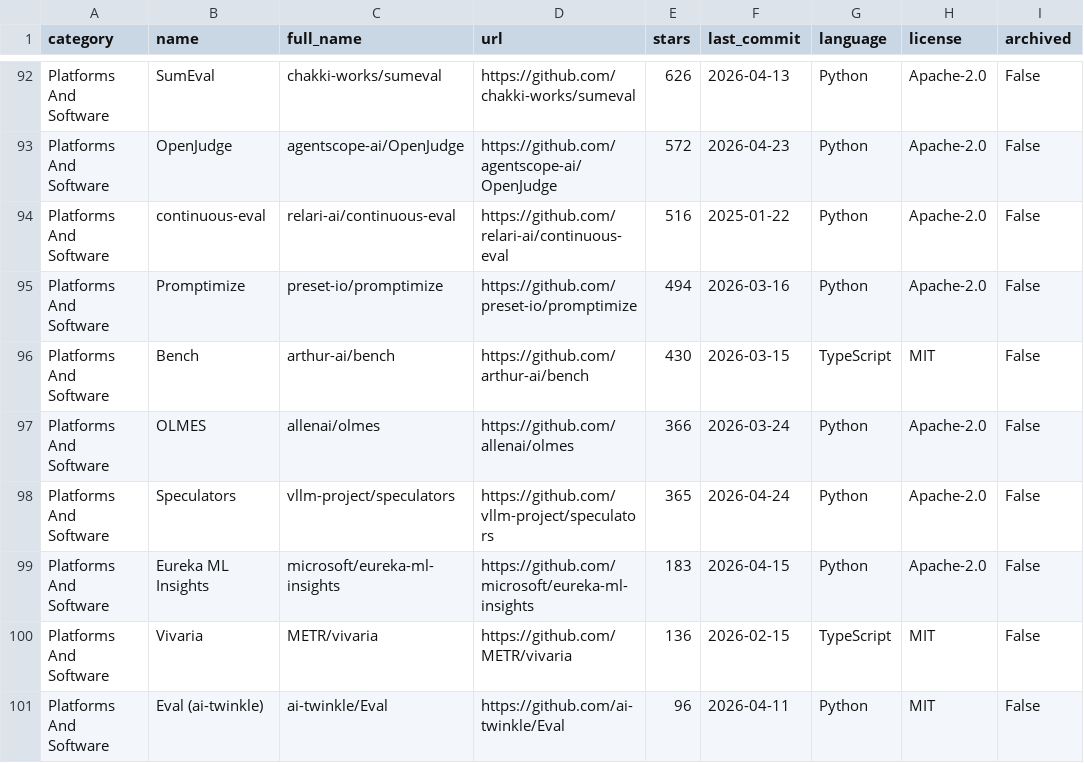
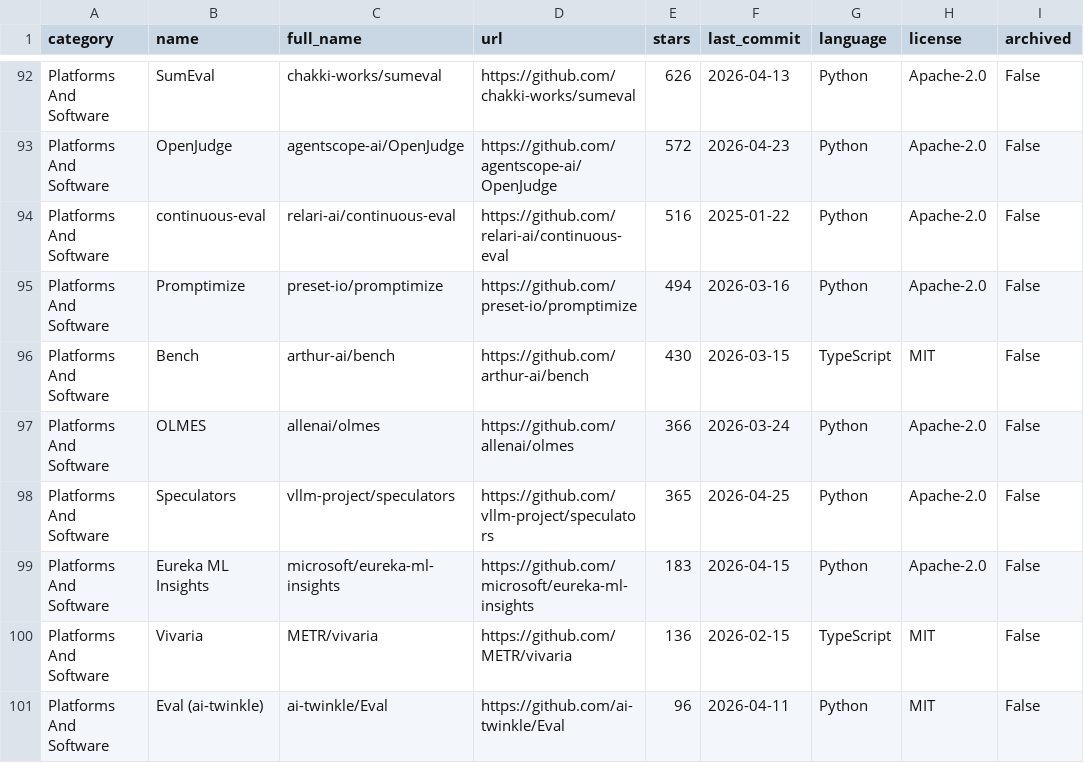
Before and after one commit to danielrosehill/Awesome-AI-Evaluations-Tools, a CSV file: data/repos.csv, drawn as a sheet; only a part is shown, gaps mark what is left out; the diff covers the shown part only; the diff names each change by its address in the sheet, - before the commit and + after, or states it on an @@ line.

```diff
--- a/data/repos.csv
+++ b/data/repos.csv
-F98 (last_commit): 2026-04-24
+F98 (last_commit): 2026-04-25
```
Also changed, not shown: 1 added row, 1 removed row and 58 edited cells elsewhere in this file.
